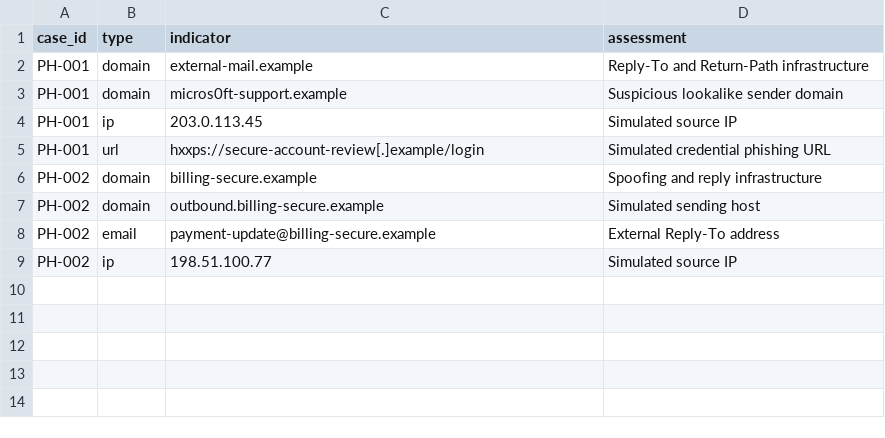
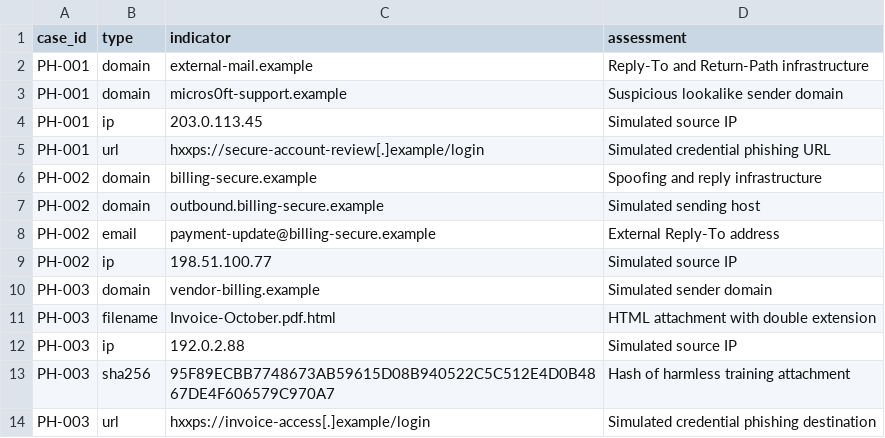
Before and after one commit to naufalfauzanst/soc-phishing-investigation-lab, a CSV file: iocs/indicators.csv, drawn as a sheet; the diff names each change by its address in the sheet, - before the commit and + after, or states it on an @@ line.

Commit message:
Add PH-003 HTML attachment investigation

```diff
--- a/iocs/indicators.csv
+++ b/iocs/indicators.csv
+row 10: PH-003 | domain | vendor-billing.example | Simulated sender domain
+row 11: PH-003 | filename | Invoice-October.pdf.html | HTML attachment with double extension
+row 12: PH-003 | ip | 192.0.2.88 | Simulated source IP
+row 13: PH-003 | sha256 | 95F89ECBB7748673AB59615D08B940522C5C512E4D0B4867DE4F606579C970A7 | Hash of harmless training attachment
+row 14: PH-003 | url | hxxps://invoice-access[.]example/login | Simulated credential phishing destination
```
Also changed, not shown: 9 other files.
